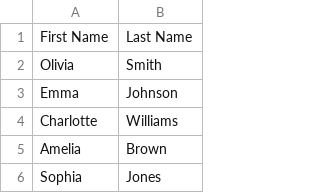
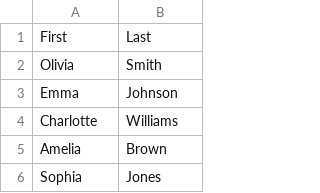
Before and after one commit to zerofai/sample-app, a CSV file: name/names.csv, drawn as a sheet; only a part is shown; removed rows and columns are numbered as before the commit, all else as after; the diff names each change by its address in the sheet, - before the commit and + after, or states it on an @@ line.

Commit message:
add name sample

```diff
--- a/name/names.csv
+++ b/name/names.csv
-row 1: First Name | Last Name
+row 1: First | Last
```
Also changed, not shown: 7 other files.
